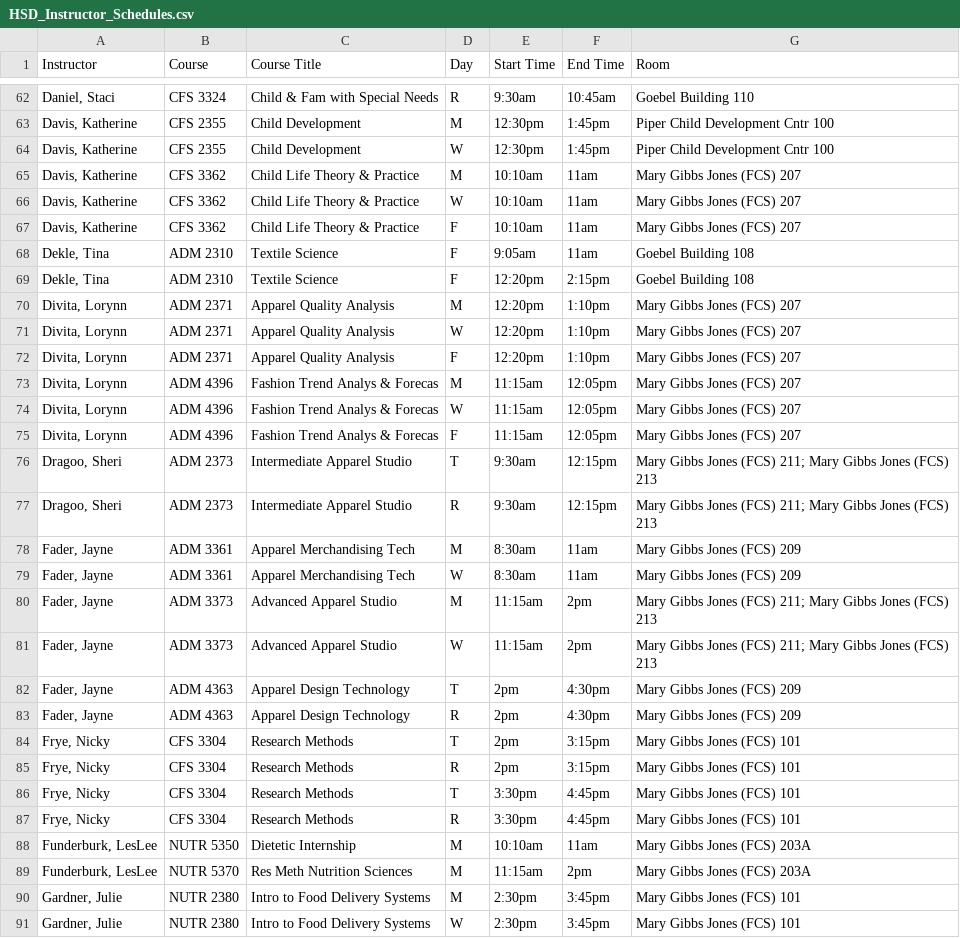
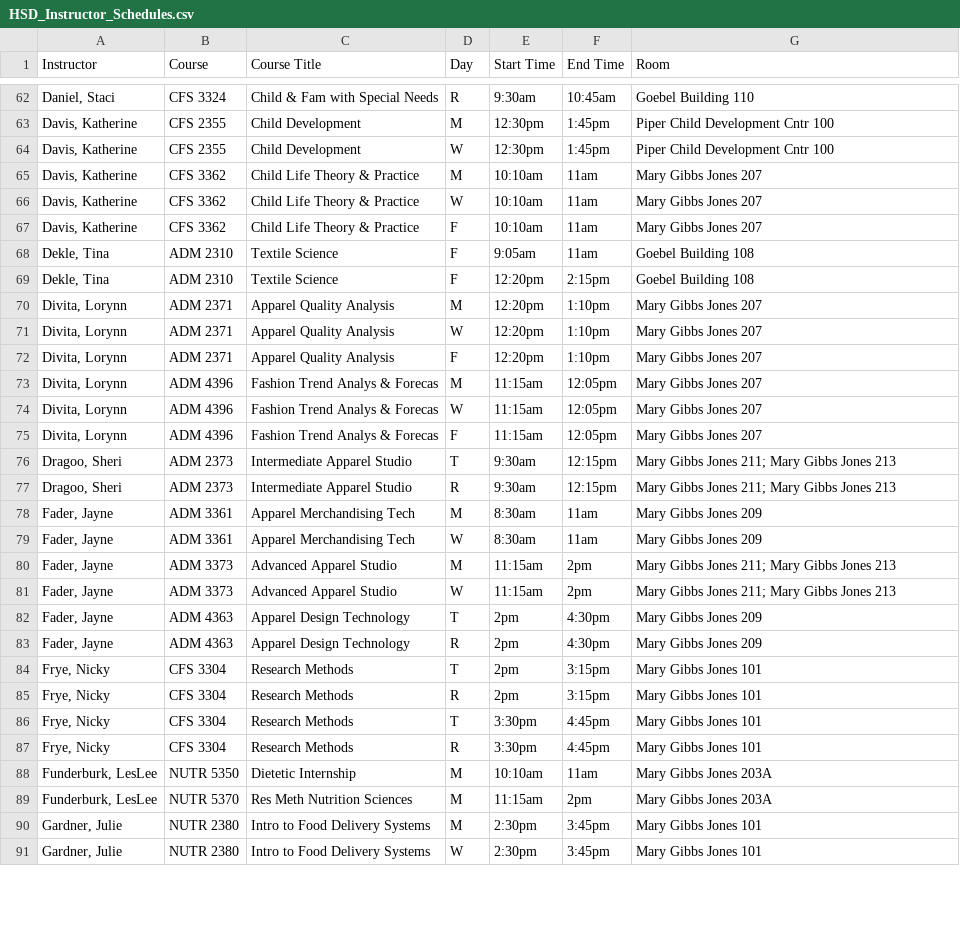
Before and after one commit to realronaldrump/faculty-schedules, a CSV file: public/HSD_Instructor_Schedules.csv, drawn as a sheet; only a part is shown, gaps mark what is left out; the diff covers the shown part only.

Commit message:
Refactor FacultyScheduleDashboard to improve room availability functionality and UI interactions
- Added a modal for displaying available rooms based on selected time slots, enhancing user experience.
- Implemented a click handler for time slots to trigger room search, improving accessibility of room information.
- Updated styles and structure for better visual feedback and usability, including z-index adjustments for dropdowns and modals.
- Enhanced data handling for room availability checks, ensuring accurate reporting of available rooms.
- Renamed components and variables for clarity and consistency throughout the codebase.

```diff
--- a/public/HSD_Instructor_Schedules.csv
+++ b/public/HSD_Instructor_Schedules.csv
@@ -64,28 +64,28 @@ Instructor,Course,Course Title,Day,Start Time,End Time,Room
 "Davis, Katherine",CFS 2355,Child Development,W,12:30pm,1:45pm,Piper Child Development Cntr 100
-"Davis, Katherine",CFS 3362,Child Life Theory & Practice,M,10:10am,11am,Mary Gibbs Jones (FCS) 207
-"Davis, Katherine",CFS 3362,Child Life Theory & Practice,W,10:10am,11am,Mary Gibbs Jones (FCS) 207
-"Davis, Katherine",CFS 3362,Child Life Theory & Practice,F,10:10am,11am,Mary Gibbs Jones (FCS) 207
+"Davis, Katherine",CFS 3362,Child Life Theory & Practice,M,10:10am,11am,Mary Gibbs Jones 207
+"Davis, Katherine",CFS 3362,Child Life Theory & Practice,W,10:10am,11am,Mary Gibbs Jones 207
+"Davis, Katherine",CFS 3362,Child Life Theory & Practice,F,10:10am,11am,Mary Gibbs Jones 207
 "Dekle, Tina",ADM 2310,Textile Science,F,9:05am,11am,Goebel Building 108
 "Dekle, Tina",ADM 2310,Textile Science,F,12:20pm,2:15pm,Goebel Building 108
-"Divita, Lorynn",ADM 2371,Apparel Quality Analysis,M,12:20pm,1:10pm,Mary Gibbs Jones (FCS) 207
-"Divita, Lorynn",ADM 2371,Apparel Quality Analysis,W,12:20pm,1:10pm,Mary Gibbs Jones (FCS) 207
-"Divita, Lorynn",ADM 2371,Apparel Quality Analysis,F,12:20pm,1:10pm,Mary Gibbs Jones (FCS) 207
-"Divita, Lorynn",ADM 4396,Fashion Trend Analys & Forecas,M,11:15am,12:05pm,Mary Gibbs Jones (FCS) 207
-"Divita, Lorynn",ADM 4396,Fashion Trend Analys & Forecas,W,11:15am,12:05pm,Mary Gibbs Jones (FCS) 207
-"Divita, Lorynn",ADM 4396,Fashion Trend Analys & Forecas,F,11:15am,12:05pm,Mary Gibbs Jones (FCS) 207
-"Dragoo, Sheri",ADM 2373,Intermediate Apparel Studio,T,9:30am,12:15pm,Mary Gibbs Jones (FCS) 211; Mary Gibbs Jones (FCS) 213
-"Dragoo, Sheri",ADM 2373,Intermediate Apparel Studio,R,9:30am,12:15pm,Mary Gibbs Jones (FCS) 211; Mary Gibbs Jones (FCS) 213
-"Fader, Jayne",ADM 3361,Apparel Merchandising Tech,M,8:30am,11am,Mary Gibbs Jones (FCS) 209
-"Fader, Jayne",ADM 3361,Apparel Merchandising Tech,W,8:30am,11am,Mary Gibbs Jones (FCS) 209
-"Fader, Jayne",ADM 3373,Advanced Apparel Studio,M,11:15am,2pm,Mary Gibbs Jones (FCS) 211; Mary Gibbs Jones (FCS) 213
-"Fader, Jayne",ADM 3373,Advanced Apparel Studio,W,11:15am,2pm,Mary Gibbs Jones (FCS) 211; Mary Gibbs Jones (FCS) 213
-"Fader, Jayne",ADM 4363,Apparel Design Technology,T,2pm,4:30pm,Mary Gibbs Jones (FCS) 209
-"Fader, Jayne",ADM 4363,Apparel Design Technology,R,2pm,4:30pm,Mary Gibbs Jones (FCS) 209
-"Frye, Nicky",CFS 3304,Research Methods,T,2pm,3:15pm,Mary Gibbs Jones (FCS) 101
-"Frye, Nicky",CFS 3304,Research Methods,R,2pm,3:15pm,Mary Gibbs Jones (FCS) 101
-"Frye, Nicky",CFS 3304,Research Methods,T,3:30pm,4:45pm,Mary Gibbs Jones (FCS) 101
-"Frye, Nicky",CFS 3304,Research Methods,R,3:30pm,4:45pm,Mary Gibbs Jones (FCS) 101
-"Funderburk, LesLee",NUTR 5350,Dietetic Internship,M,10:10am,11am,Mary Gibbs Jones (FCS) 203A
-"Funderburk, LesLee",NUTR 5370,Res Meth Nutrition Sciences,M,11:15am,2pm,Mary Gibbs Jones (FCS) 203A
-"Gardner, Julie",NUTR 2380,Intro to Food Delivery Systems,M,2:30pm,3:45pm,Mary Gibbs Jones (FCS) 101
-"Gardner, Julie",NUTR 2380,Intro to Food Delivery Systems,W,2:30pm,3:45pm,Mary Gibbs Jones (FCS) 101
+"Divita, Lorynn",ADM 2371,Apparel Quality Analysis,M,12:20pm,1:10pm,Mary Gibbs Jones 207
+"Divita, Lorynn",ADM 2371,Apparel Quality Analysis,W,12:20pm,1:10pm,Mary Gibbs Jones 207
+"Divita, Lorynn",ADM 2371,Apparel Quality Analysis,F,12:20pm,1:10pm,Mary Gibbs Jones 207
+"Divita, Lorynn",ADM 4396,Fashion Trend Analys & Forecas,M,11:15am,12:05pm,Mary Gibbs Jones 207
+"Divita, Lorynn",ADM 4396,Fashion Trend Analys & Forecas,W,11:15am,12:05pm,Mary Gibbs Jones 207
+"Divita, Lorynn",ADM 4396,Fashion Trend Analys & Forecas,F,11:15am,12:05pm,Mary Gibbs Jones 207
+"Dragoo, Sheri",ADM 2373,Intermediate Apparel Studio,T,9:30am,12:15pm,Mary Gibbs Jones 211; Mary Gibbs Jones 213
+"Dragoo, Sheri",ADM 2373,Intermediate Apparel Studio,R,9:30am,12:15pm,Mary Gibbs Jones 211; Mary Gibbs Jones 213
+"Fader, Jayne",ADM 3361,Apparel Merchandising Tech,M,8:30am,11am,Mary Gibbs Jones 209
+"Fader, Jayne",ADM 3361,Apparel Merchandising Tech,W,8:30am,11am,Mary Gibbs Jones 209
+"Fader, Jayne",ADM 3373,Advanced Apparel Studio,M,11:15am,2pm,Mary Gibbs Jones 211; Mary Gibbs Jones 213
+"Fader, Jayne",ADM 3373,Advanced Apparel Studio,W,11:15am,2pm,Mary Gibbs Jones 211; Mary Gibbs Jones 213
+"Fader, Jayne",ADM 4363,Apparel Design Technology,T,2pm,4:30pm,Mary Gibbs Jones 209
+"Fader, Jayne",ADM 4363,Apparel Design Technology,R,2pm,4:30pm,Mary Gibbs Jones 209
+"Frye, Nicky",CFS 3304,Research Methods,T,2pm,3:15pm,Mary Gibbs Jones 101
+"Frye, Nicky",CFS 3304,Research Methods,R,2pm,3:15pm,Mary Gibbs Jones 101
+"Frye, Nicky",CFS 3304,Research Methods,T,3:30pm,4:45pm,Mary Gibbs Jones 101
+"Frye, Nicky",CFS 3304,Research Methods,R,3:30pm,4:45pm,Mary Gibbs Jones 101
+"Funderburk, LesLee",NUTR 5350,Dietetic Internship,M,10:10am,11am,Mary Gibbs Jones 203A
+"Funderburk, LesLee",NUTR 5370,Res Meth Nutrition Sciences,M,11:15am,2pm,Mary Gibbs Jones 203A
+"Gardner, Julie",NUTR 2380,Intro to Food Delivery Systems,M,2:30pm,3:45pm,Mary Gibbs Jones 101
+"Gardner, Julie",NUTR 2380,Intro to Food Delivery Systems,W,2:30pm,3:45pm,Mary Gibbs Jones 101
```
Also changed, not shown: 84 edited cells elsewhere in this file, 3 other files.
